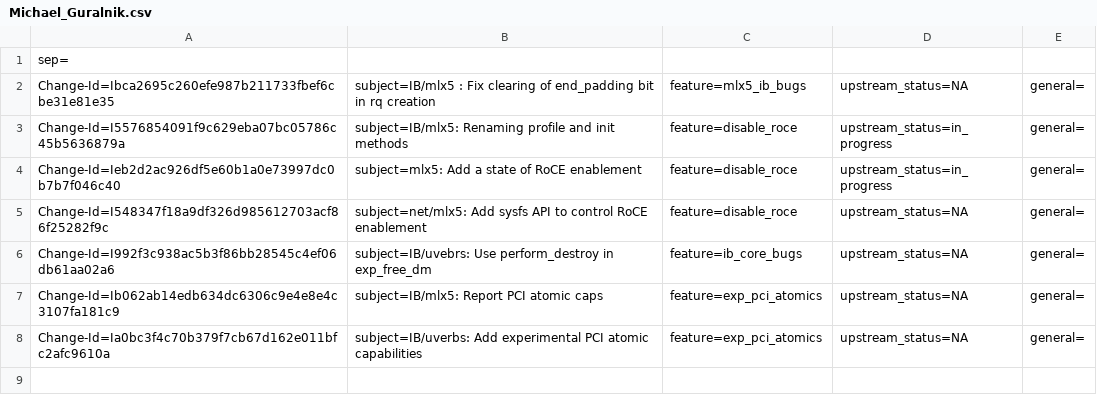
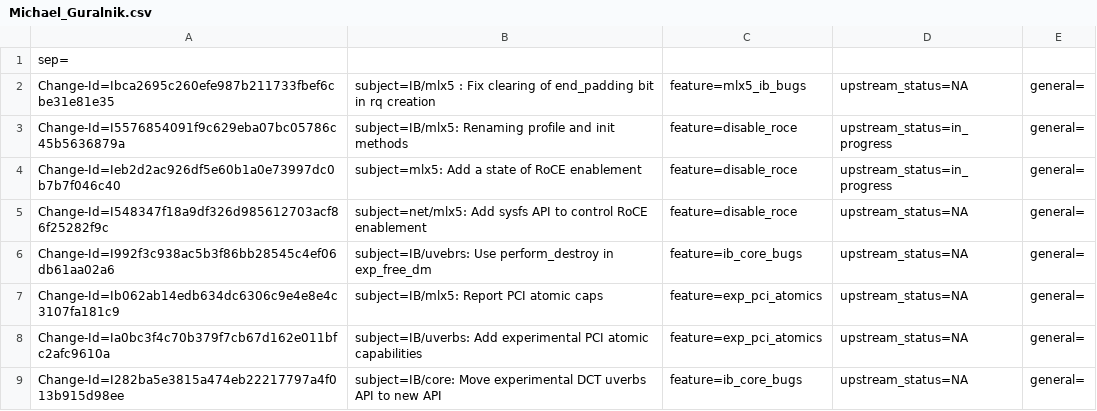
Before and after one commit to huynguyen85/temp_ipsec_inline_ofed_4_7, a CSV file: metadata/Michael_Guralnik.csv, drawn as a sheet; the diff names each change by its address in the sheet, - before the commit and + after, or states it on an @@ line.

Commit message:
IB/core: Move experimental DCT uverbs API to new API
Add DCT uapi_definition and add the definition to the uverbs_core_api to
be put in the radix tree.

Issue: 1856594
Change-Id: I282ba5e3815a474eb22217797a4f013b915d98ee
Signed-off-by: Michael Guralnik <michaelgur@mellanox.com>

```diff
--- a/metadata/Michael_Guralnik.csv
+++ b/metadata/Michael_Guralnik.csv
+row 9: Change-Id=I282ba5e3815a474eb22217797a4f013b915d98ee | subject=IB/core: Move experimental DCT uverbs API to new API | feature=ib_core_bugs | upstream_status=NA | general=
```
Also changed, not shown: 3 other files.
